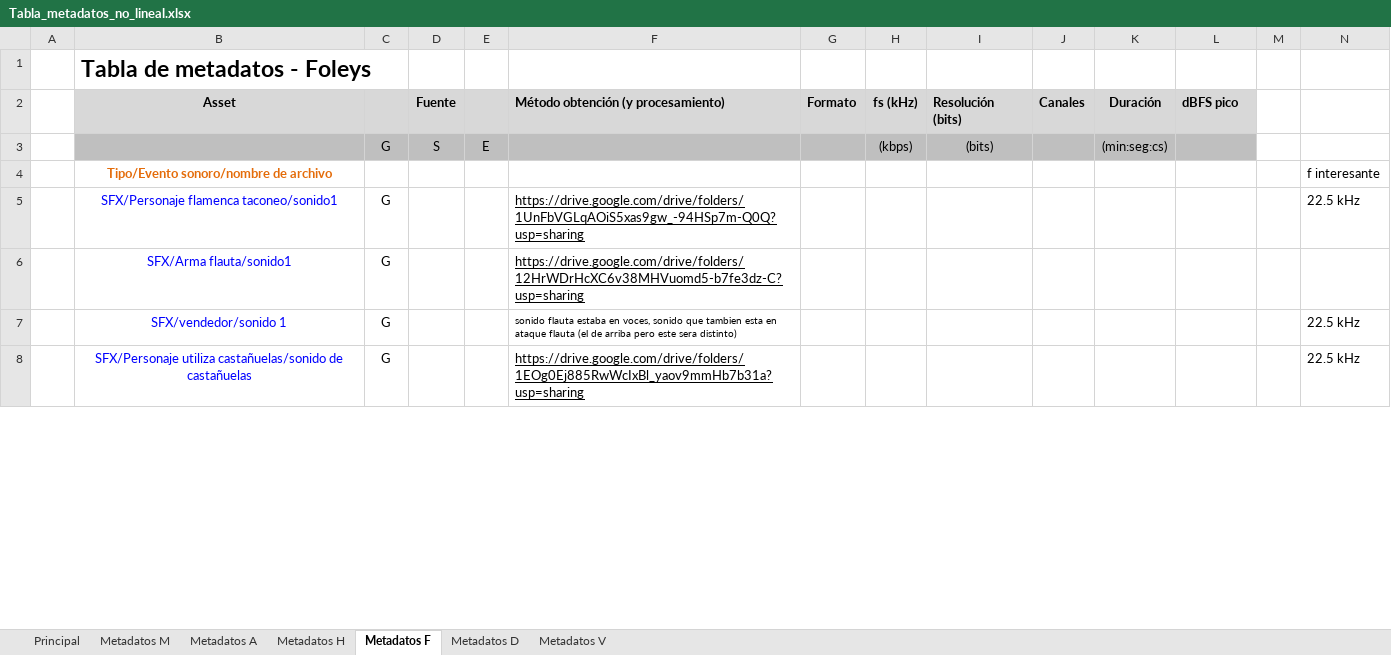
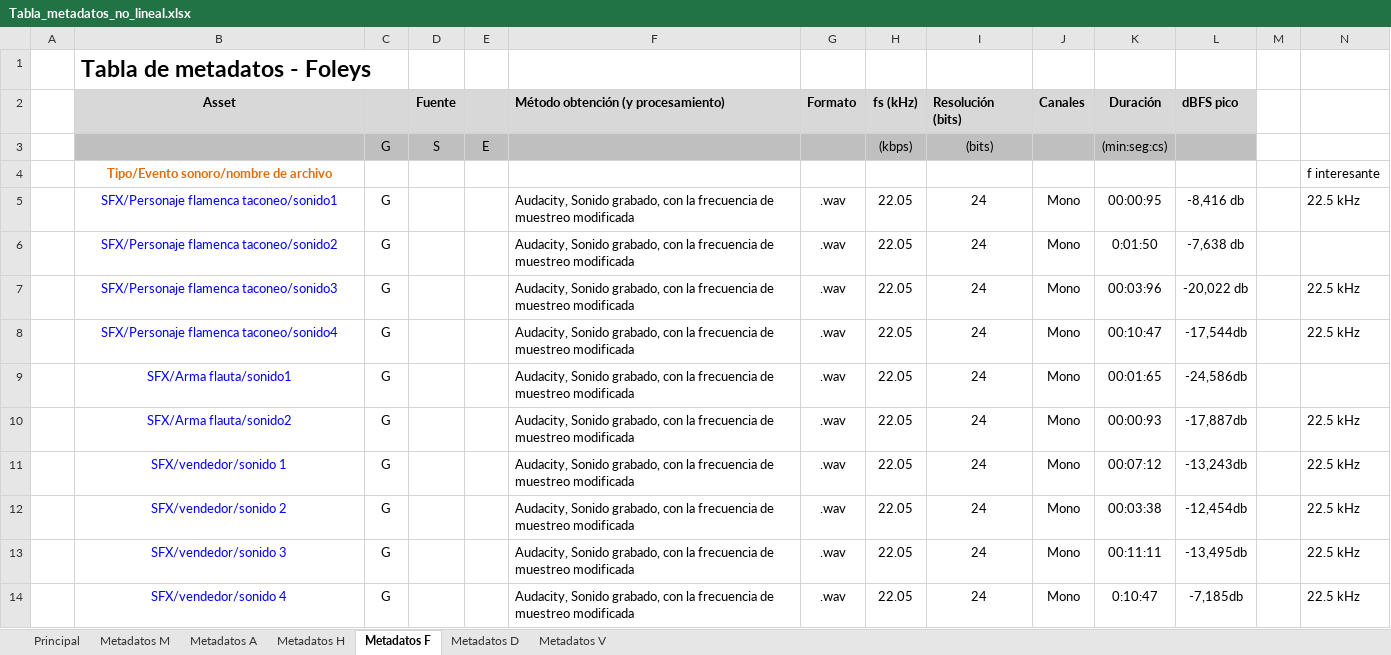
Before and after one commit to deb8192/DeadlyDanceDeb, an Excel workbook: Tablas de sonido/Tabla_metadatos_no_lineal.xlsx, sheet Metadatos F, drawn as a sheet; only a part is shown; values as stored, in another font and other column widths than the file's, no borders; removed rows and columns are numbered as before the commit, all else as after; the diff covers the shown part only; the diff names each change by its address in the sheet, - before the commit and + after, or states it on an @@ line.

Commit message:
Subo Foleys y tabla metadatos
Subo algunos Foleys y la tabla con los datos completados de los sonidos Foley

```diff
--- a/Tablas de sonido/Tabla_metadatos_no_lineal.xlsx (sheet Metadatos F)
+++ b/Tablas de sonido/Tabla_metadatos_no_lineal.xlsx (sheet Metadatos F)
-F5: https://drive.google.com/drive/folders/1UnFbVGLqAOiS5xas9gw_-94HSp7m-Q0Q?usp=sharing
+F5: Audacity, Sonido grabado, con la frecuencia de muestreo modificada
-F5 underline: on
+F5 underline: off
-G5 (Formato): (empty)
+G5 (Formato): .wav
-H5 (fs (kHz)): (empty)
+H5 (fs (kHz)): 22.05
-I5 (Resolución (bits)): (empty)
+I5 (Resolución (bits)): 24
-J5 (Canales): (empty)
+J5 (Canales): Mono
-K5 (Duración): (empty)
+K5 (Duración): 00:00:95
-L5 (dBFS pico): (empty)
+L5 (dBFS pico): -8,416 db
+row 6:  | SFX/Personaje flamenca taconeo/sonido2 | G |  |  | Audacity, Sonido grabado, con la frecuencia de muestreo modificada | .wav | 22.05 | 24 | Mono | 0:01:50 | -7,638 db
+row 7:  | SFX/Personaje flamenca taconeo/sonido3 | G |  |  | Audacity, Sonido grabado, con la frecuencia de muestreo modificada | .wav | 22.05 | 24 | Mono | 00:03:96 | -20,022 db |  | 22.5 kHz
+row 8:  | SFX/Personaje flamenca taconeo/sonido4 | G |  |  | Audacity, Sonido grabado, con la frecuencia de muestreo modificada | .wav | 22.05 | 24 | Mono | 00:10:47 | -17,544db |  | 22.5 kHz
-F9: https://drive.google.com/drive/folders/12HrWDrHcXC6v38MHVuomd5-b7fe3dz-C?usp=sharing
+F9: Audacity, Sonido grabado, con la frecuencia de muestreo modificada
-F9 underline: on
+F9 underline: off
-G9 (Formato): (empty)
+G9 (Formato): .wav
-H9 (fs (kHz)): (empty)
+H9 (fs (kHz)): 22.05
-I9 (Resolución (bits)): (empty)
+I9 (Resolución (bits)): 24
-J9 (Canales): (empty)
+J9 (Canales): Mono
-K9 (Duración): (empty)
+K9 (Duración): 00:01:65
-L9 (dBFS pico): (empty)
+L9 (dBFS pico): -24,586db
+row 10:  | SFX/Arma flauta/sonido2 | G |  |  | Audacity, Sonido grabado, con la frecuencia de muestreo modificada | .wav | 22.05 | 24 | Mono | 00:00:93 | -17,887db |  | 22.5 kHz
-F11: sonido flauta estaba en voces, sonido que tambien esta en ataque flauta (el de arriba pero este sera distinto)
+F11: Audacity, Sonido grabado, con la frecuencia de muestreo modificada
@@ F11 text size: larger @@
-G11 (Formato): (empty)
+G11 (Formato): .wav
-H11 (fs (kHz)): (empty)
+H11 (fs (kHz)): 22.05
-I11 (Resolución (bits)): (empty)
+I11 (Resolución (bits)): 24
-J11 (Canales): (empty)
+J11 (Canales): Mono
-K11 (Duración): (empty)
+K11 (Duración): 00:07:12
-L11 (dBFS pico): (empty)
+L11 (dBFS pico): -13,243db
-row 8:  | SFX/Personaje utiliza castañuelas/sonido de castañuelas | G |  |  | https://drive.google.com/drive/folders/1EOg0Ej885RwWcIxBl_yaov9mmHb7b31a?usp=sharing |  |  |  |  |  |  |  | 22.5 kHz
+row 12:  | SFX/vendedor/sonido 2 | G |  |  | Audacity, Sonido grabado, con la frecuencia de muestreo modificada | .wav | 22.05 | 24 | Mono | 00:03:38 | -12,454db |  | 22.5 kHz
+row 13:  | SFX/vendedor/sonido 3 | G |  |  | Audacity, Sonido grabado, con la frecuencia de muestreo modificada | .wav | 22.05 | 24 | Mono | 00:11:11 | -13,495db |  | 22.5 kHz
+row 14:  | SFX/vendedor/sonido 4 | G |  |  | Audacity, Sonido grabado, con la frecuencia de muestreo modificada | .wav | 22.05 | 24 | Mono | 0:10:47 | -7,185db |  | 22.5 kHz
```
Also changed, not shown: 13 added rows, 33 edited cells and cell formats elsewhere in this sheet, formulas that keep their value, 50 other files.
